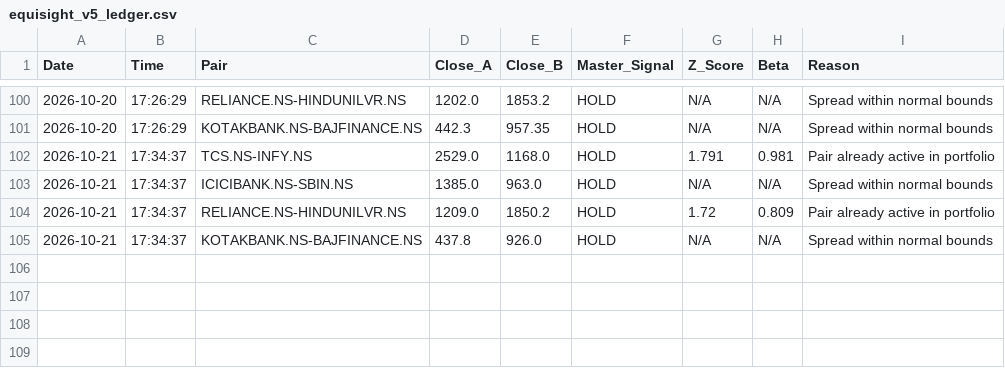
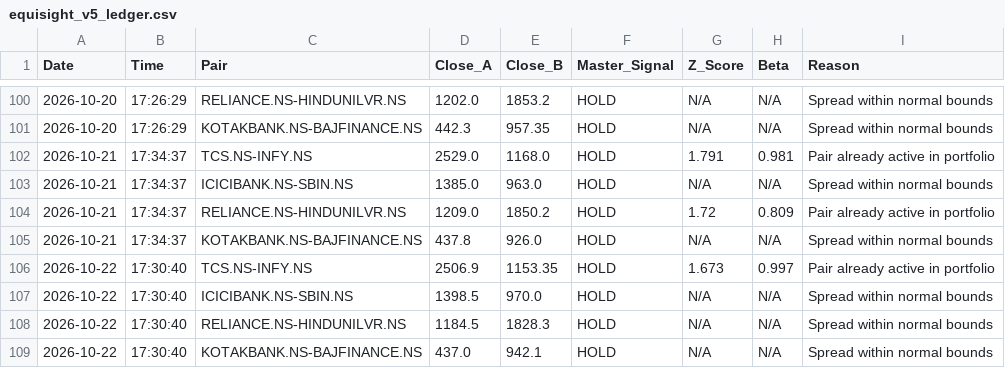
Before and after one commit to Midilesh0110/equisight_v5, a CSV file: equisight_v5_ledger.csv, drawn as a sheet; only a part is shown, gaps mark what is left out; the diff names each change by its address in the sheet, - before the commit and + after, or states it on an @@ line.

```diff
--- a/equisight_v5_ledger.csv
+++ b/equisight_v5_ledger.csv
+row 106: 2026-10-22 | 17:30:40 | TCS.NS-INFY.NS | 2506.9 | 1153.35 | HOLD | 1.673 | 0.997 | Pair already active in portfolio
+row 107: 2026-10-22 | 17:30:40 | ICICIBANK.NS-SBIN.NS | 1398.5 | 970.0 | HOLD | N/A | N/A | Spread within normal bounds
+row 108: 2026-10-22 | 17:30:40 | RELIANCE.NS-HINDUNILVR.NS | 1184.5 | 1828.3 | HOLD | N/A | N/A | Spread within normal bounds
+row 109: 2026-10-22 | 17:30:40 | KOTAKBANK.NS-BAJFINANCE.NS | 437.0 | 942.1 | HOLD | N/A | N/A | Spread within normal bounds
```
Also changed, not shown: active_positions.csv, daily_equity.csv, 1 other file.
